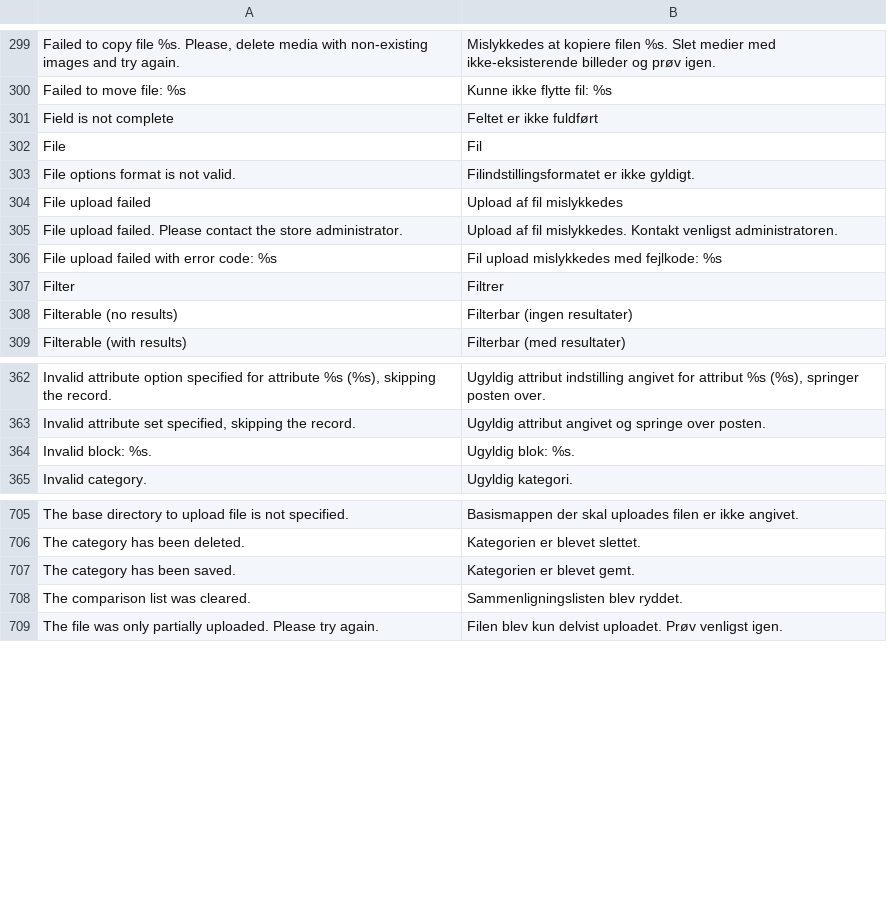
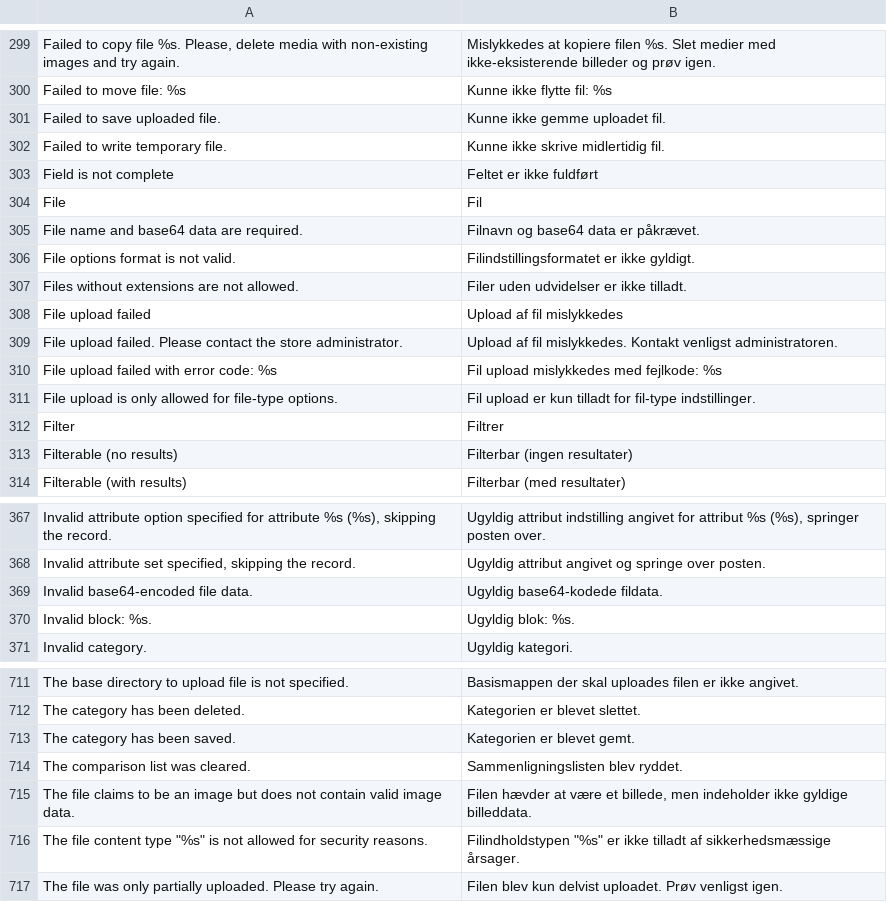
Before and after one commit to MahoCommerce/maho-language-da_DK, a CSV file: app/locale/da_DK/Mage_Catalog.csv, drawn as a sheet; only a part is shown, gaps mark what is left out.

```diff
--- a/app/locale/da_DK/Mage_Catalog.csv
+++ b/app/locale/da_DK/Mage_Catalog.csv
@@ -300,5 +300,9 @@
 "Failed to move file: %s","Kunne ikke flytte fil: %s"
+"Failed to save uploaded file.","Kunne ikke gemme uploadet fil."
+"Failed to write temporary file.","Kunne ikke skrive midlertidig fil."
 "Field is not complete","Feltet er ikke fuldført"
 "File","Fil"
+"File name and base64 data are required.","Filnavn og base64 data er påkrævet."
 "File options format is not valid.","Filindstillingsformatet er ikke gyldigt."
+"Files without extensions are not allowed.","Filer uden udvidelser er ikke tilladt."
 "File upload failed","Upload af fil mislykkedes"
@@ -306,2 +310,3 @@
 "File upload failed with error code: %s","Fil upload mislykkedes med fejlkode: %s"
+"File upload is only allowed for file-type options.","Fil upload er kun tilladt for fil-type indstillinger."
 "Filter","Filtrer"
@@ -363,2 +368,3 @@
 "Invalid attribute set specified, skipping the record.","Ugyldig attribut angivet og springe over posten."
+"Invalid base64-encoded file data.","Ugyldig base64-kodede fildata."
 "Invalid block: %s.","Ugyldig blok: %s."
@@ -708,2 +714,4 @@
 "The comparison list was cleared.","Sammenligningslisten blev ryddet."
+"The file claims to be an image but does not contain valid image data.","Filen hævder at være et billede, men indeholder ikke gyldige billeddata."
+"The file content type ""%s"" is not allowed for security reasons.","Filindholdstypen ""%s"" er ikke tilladt af sikkerhedsmæssige årsager."
 "The file was only partially uploaded. Please try again.","Filen blev kun delvist uploadet. Prøv venligst igen."
```
Also changed, not shown: app/locale/da_DK/Mage_Api.csv, app/locale/da_DK/Mage_Contacts.csv, 12 other files.
